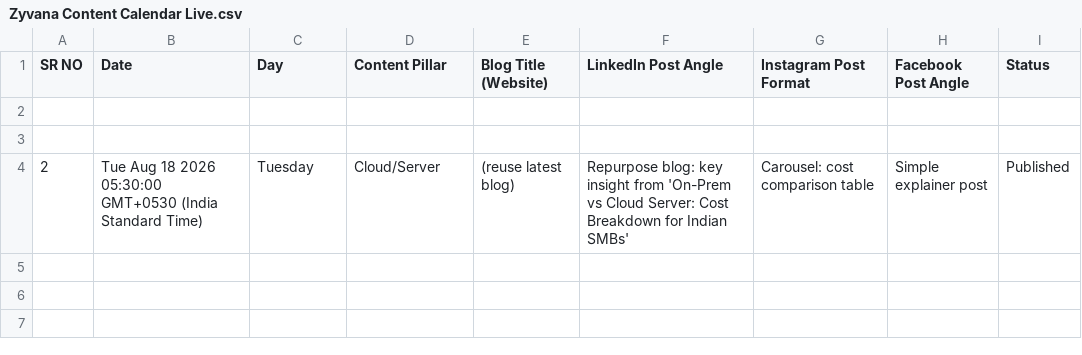
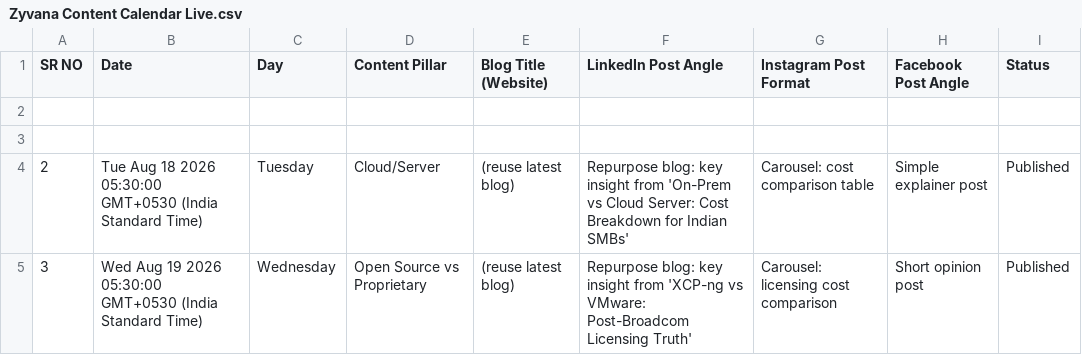
Before and after one commit to zyvanaenterprise/Activepieces, a CSV file: Zyvana Content Calendar Live.csv, drawn as a sheet.

Commit message:
Auto-update: row published (key="3")

```diff
--- a/Zyvana Content Calendar Live.csv
+++ b/Zyvana Content Calendar Live.csv
@@ -4 +4,2 @@ SR NO,Date,Day,Content Pillar,Blog Title (Website),LinkedIn Post Angle,Instagram
 2,Tue Aug 18 2026 05:30:00 GMT+0530 (India Standard Time),Tuesday,Cloud/Server,(reuse latest blog),Repurpose blog: key insight from 'On-Prem vs Cloud Server: Cost Breakdown for Indian SMBs',Carousel: cost comparison table,Simple explainer post,Published
+3,Wed Aug 19 2026 05:30:00 GMT+0530 (India Standard Time),Wednesday,Open Source vs Proprietary,(reuse latest blog),Repurpose blog: key insight from 'XCP-ng vs VMware: Post-Broadcom Licensing Truth',Carousel: licensing cost comparison,Short opinion post,Published
```
